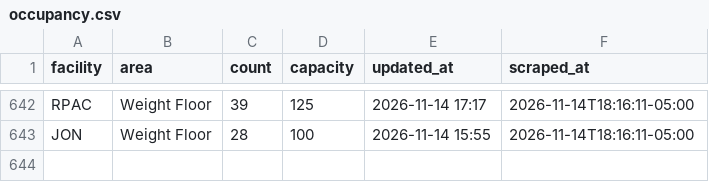
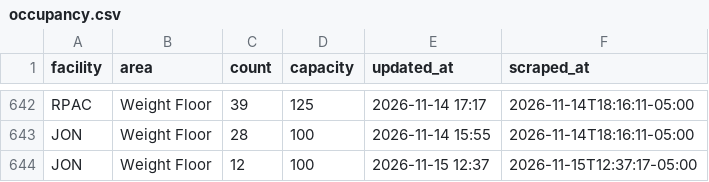
Before and after one commit to 23dhatch/gymScraper, a CSV file: data/occupancy.csv, drawn as a sheet; only a part is shown, gaps mark what is left out.

```diff
--- a/data/occupancy.csv
+++ b/data/occupancy.csv
@@ -643 +643,2 @@ RPAC,Weight Floor,39,125,2026-11-14 17:17,2026-11-14T18:16:11-05:00
 JON,Weight Floor,28,100,2026-11-14 15:55,2026-11-14T18:16:11-05:00
+JON,Weight Floor,12,100,2026-11-15 12:37,2026-11-15T12:37:17-05:00
```
